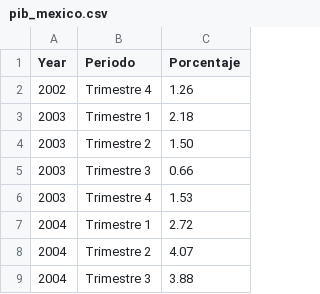
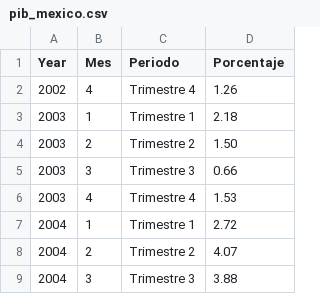
Before and after one commit to earandir/HerramientasVisualizacion, a CSV file: data/pib_mexico.csv, drawn as a sheet; only a part is shown; the diff names each change by its address in the sheet, - before the commit and + after, or states it on an @@ line.

Commit message:
Add files via upload

```diff
--- a/data/pib_mexico.csv
+++ b/data/pib_mexico.csv
+column B (Mes), rows 2-9: 4 | 1 | 2 | 3 | 4 | 1 | 2 | 3
```
